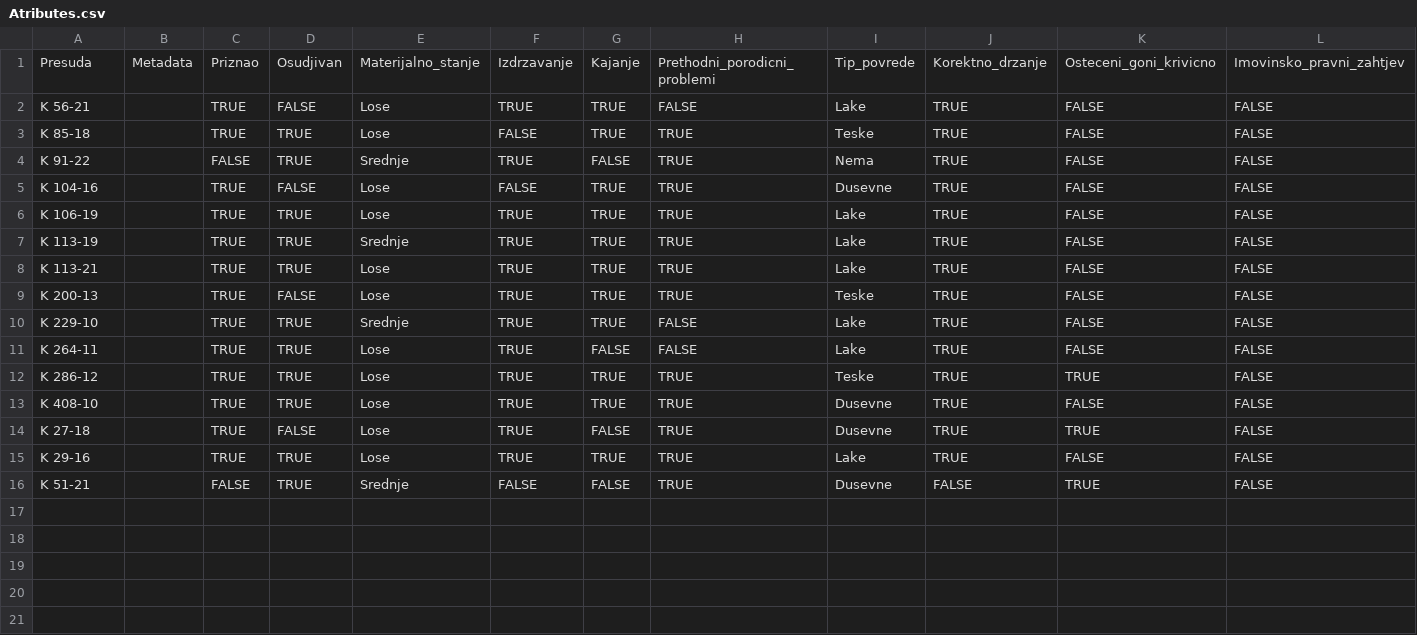
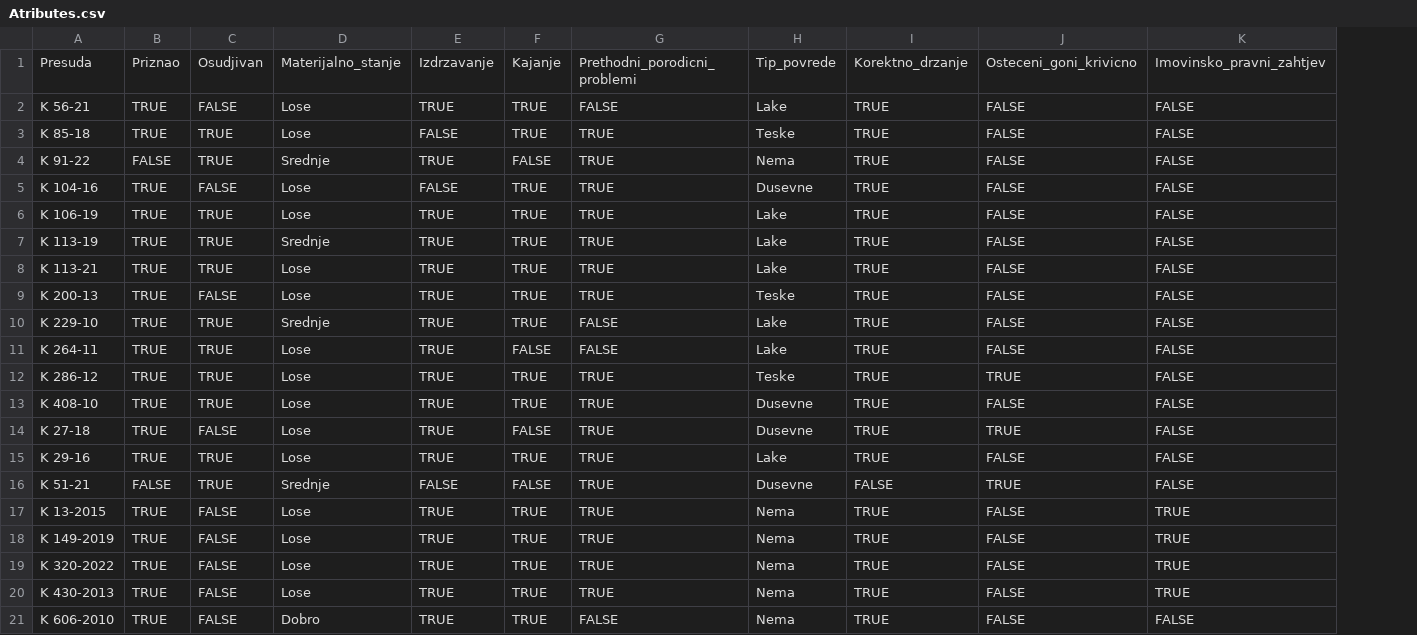
Before and after one commit to anjaducic/PRAVNA-INFORMATIKA-24-25, a CSV file: PravnaInformatikaBE/src/main/resources/static/Verdicts/Atributes.csv, drawn as a sheet; only a part is shown; removed rows and columns are numbered as before the commit, all else as after; rows hold the shown columns only; the diff names each change by its address in the sheet, - before the commit and + after, or states it on an @@ line.

```diff
--- a/PravnaInformatikaBE/src/main/resources/static/Verdicts/Atributes.csv
+++ b/PravnaInformatikaBE/src/main/resources/static/Verdicts/Atributes.csv
-column B, row 1: Metadata
+row 17: K 13-2015 | TRUE | FALSE | Lose | TRUE | TRUE | TRUE | Nema | TRUE | FALSE | TRUE
+row 18: K 149-2019 | TRUE | FALSE | Lose | TRUE | TRUE | TRUE | Nema | TRUE | FALSE | TRUE
+row 19: K 320-2022 | TRUE | FALSE | Lose | TRUE | TRUE | TRUE | Nema | TRUE | FALSE | TRUE
+row 20: K 430-2013 | TRUE | FALSE | Lose | TRUE | TRUE | TRUE | Nema | TRUE | FALSE | TRUE
+row 21: K 606-2010 | TRUE | FALSE | Dobro | TRUE | TRUE | FALSE | Nema | TRUE | FALSE | FALSE
```
Also changed, not shown: Verdicts/Atributes.csv, 8 other files.
